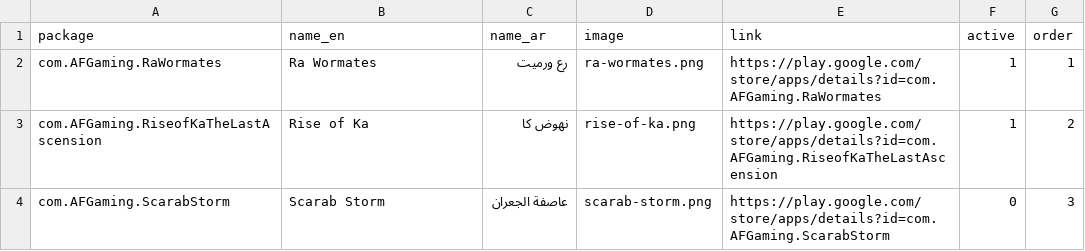
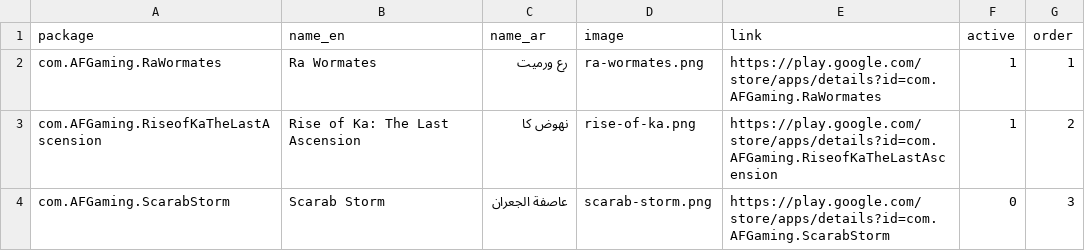
Before and after one commit to ahmedwagehfadl/ahmedwagehfadl.github.io, a CSV file: more-games/games.csv, drawn as a sheet.

```diff
--- a/more-games/games.csv
+++ b/more-games/games.csv
@@ -2,3 +2,3 @@
 com.AFGaming.RaWormates,Ra Wormates,رع ورميت,ra-wormates.png,https://play.google.com/store/apps/details?id=com.AFGaming.RaWormates,1,1
-com.AFGaming.RiseofKaTheLastAscension,Rise of Ka,نهوض كا,rise-of-ka.png,https://play.google.com/store/apps/details?id=com.AFGaming.RiseofKaTheLastAscension,1,2
+com.AFGaming.RiseofKaTheLastAscension,Rise of Ka: The Last Ascension,نهوض كا,rise-of-ka.png,https://play.google.com/store/apps/details?id=com.AFGaming.RiseofKaTheLastAscension,1,2
 com.AFGaming.ScarabStorm,Scarab Storm,عاصفة الجعران,scarab-storm.png,https://play.google.com/store/apps/details?id=com.AFGaming.ScarabStorm,0,3
```
Also changed, not shown: 1 other file.
